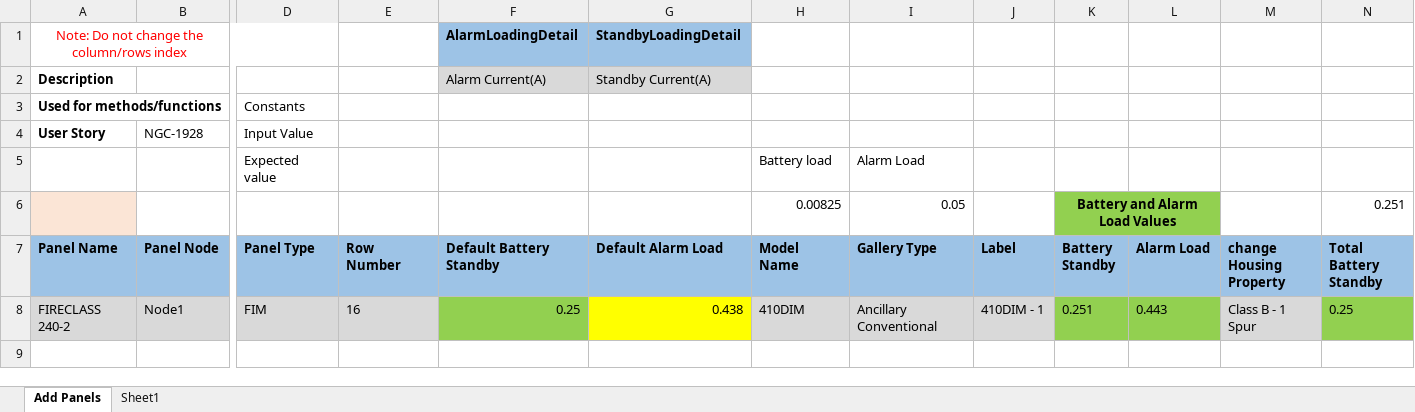
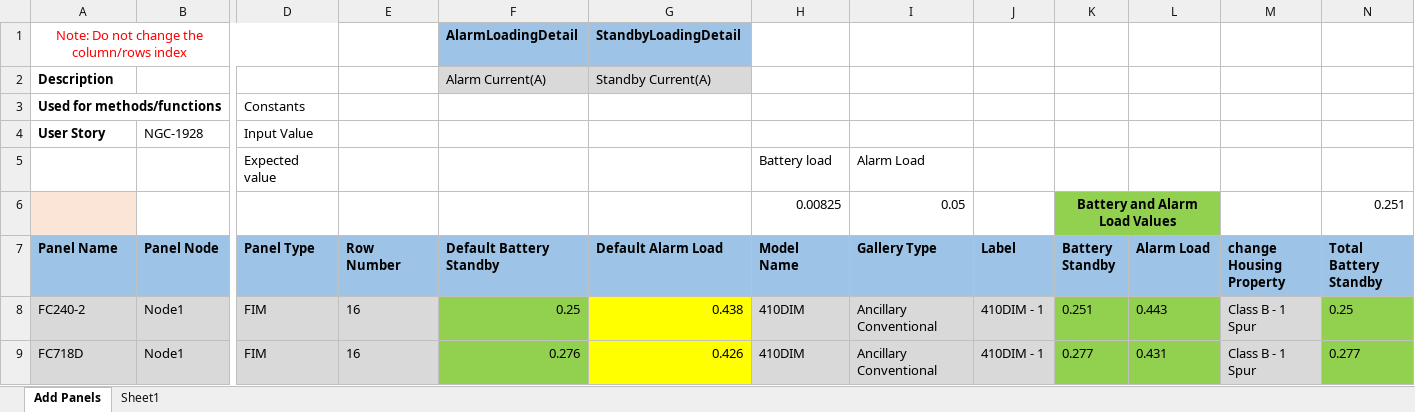
Before and after one commit to rohanpaw/DesktopInt, an Excel workbook: Test Data/TC_71808_Verify_Normal_Load_On_Changing_Housing_Property_Of_DIM_FC.xlsx, sheet Add Panels, drawn as a sheet; only a part is shown, gaps mark what is left out; values as stored, in another font and other column widths than the file's, no borders; rows hold the shown columns only; the diff names each change by its address in the sheet, - before the commit and + after, or states it on an @@ line.

```diff
--- a/Test Data/TC_71808_Verify_Normal_Load_On_Changing_Housing_Property_Of_DIM_FC.xlsx (sheet Add Panels)
+++ b/Test Data/TC_71808_Verify_Normal_Load_On_Changing_Housing_Property_Of_DIM_FC.xlsx (sheet Add Panels)
-A8 (Panel Name): FIRECLASS 240-2
+A8 (Panel Name): FC240-2
+row 9: FC718D | Node1 | FIM | 16 | 0.276 | 0.426 | 410DIM | Ancillary Conventional | 410DIM - 1 | 0.277 | 0.431 | Class B - 1 Spur | 0.277
```
Also changed, not shown: Test Data/TC_71687_Verify_Default_Battery_Standby_Load_FC.xlsx, Test Data/TC_71697_Verify_Battery_Standby_On_Change_Of_Stand_By_Hours_Alarm_Hours_Battery_Factor_FC.xlsx, 1 other file.
